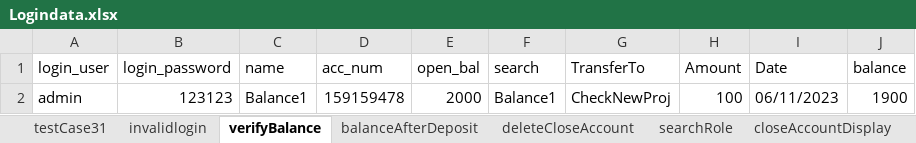
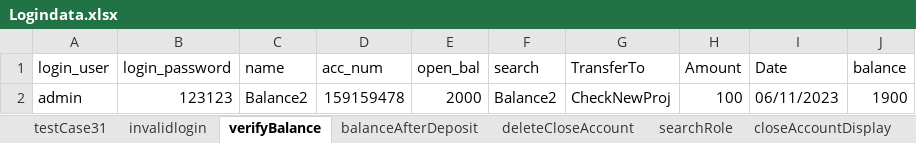
Before and after one commit to ArathySreenath/qalegend, an Excel workbook: qalegend/src/main/resources/Data/Logindata.xlsx, sheet verifyBalance, drawn as a sheet; values as stored, in another font and other column widths than the file's, no borders; the diff names each change by its address in the sheet, - before the commit and + after, or states it on an @@ line.

```diff
--- a/qalegend/src/main/resources/Data/Logindata.xlsx (sheet verifyBalance)
+++ b/qalegend/src/main/resources/Data/Logindata.xlsx (sheet verifyBalance)
-C2 (name): Balance1
+C2 (name): Balance2
-F2 (search): Balance1
+F2 (search): Balance2
```
Also changed, not shown: sheet editTaxRate, sheet editAccount, sheet updateRole, sheet deleteCloseAccount, sheet acceptDeleteReq, sheet addTaxGroup, 4 more sheets.
